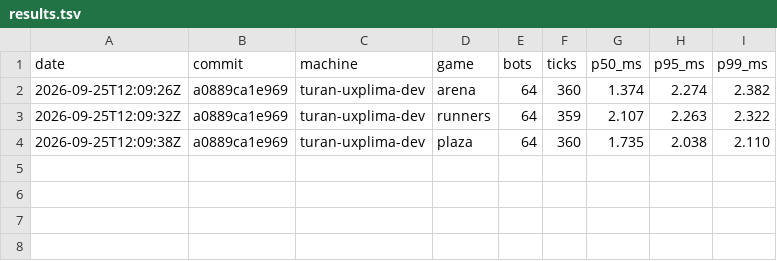
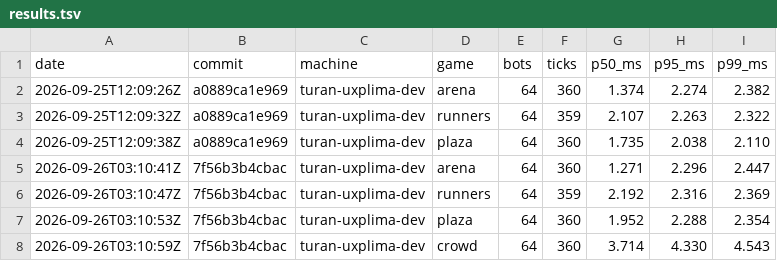
Before and after one commit to Rawframe-Project/rawframe-engine, a TSV file: bench/results.tsv, drawn as a sheet.

Commit message:
bench: rows with the crowd, after interest cells

```diff
--- a/bench/results.tsv
+++ b/bench/results.tsv
@@ -4 +4,5 @@ date	commit	machine	game	bots	ticks	p50_ms	p95_ms	p99_ms
 2026-09-25T12:09:38Z	a0889ca1e969	turan-uxplima-dev	plaza	64	360	1.735	2.038	2.110
+2026-09-26T03:10:41Z	7f56b3b4cbac	turan-uxplima-dev	arena	64	360	1.271	2.296	2.447
+2026-09-26T03:10:47Z	7f56b3b4cbac	turan-uxplima-dev	runners	64	359	2.192	2.316	2.369
+2026-09-26T03:10:53Z	7f56b3b4cbac	turan-uxplima-dev	plaza	64	360	1.952	2.288	2.354
+2026-09-26T03:10:59Z	7f56b3b4cbac	turan-uxplima-dev	crowd	64	360	3.714	4.330	4.543
```
